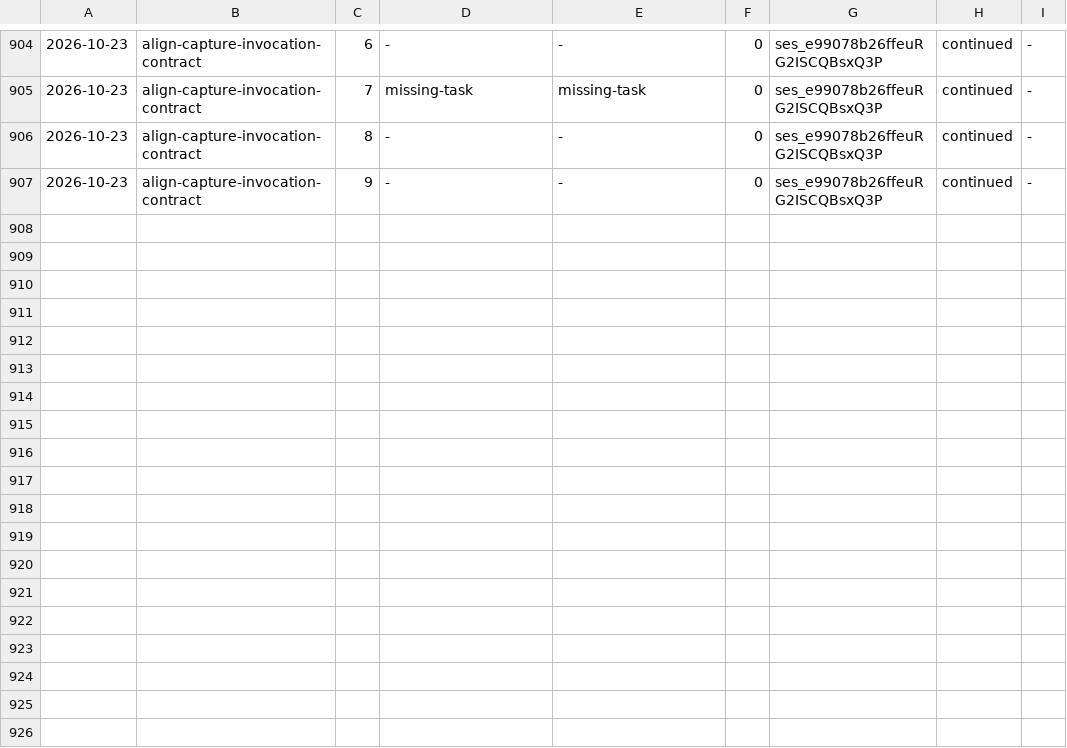
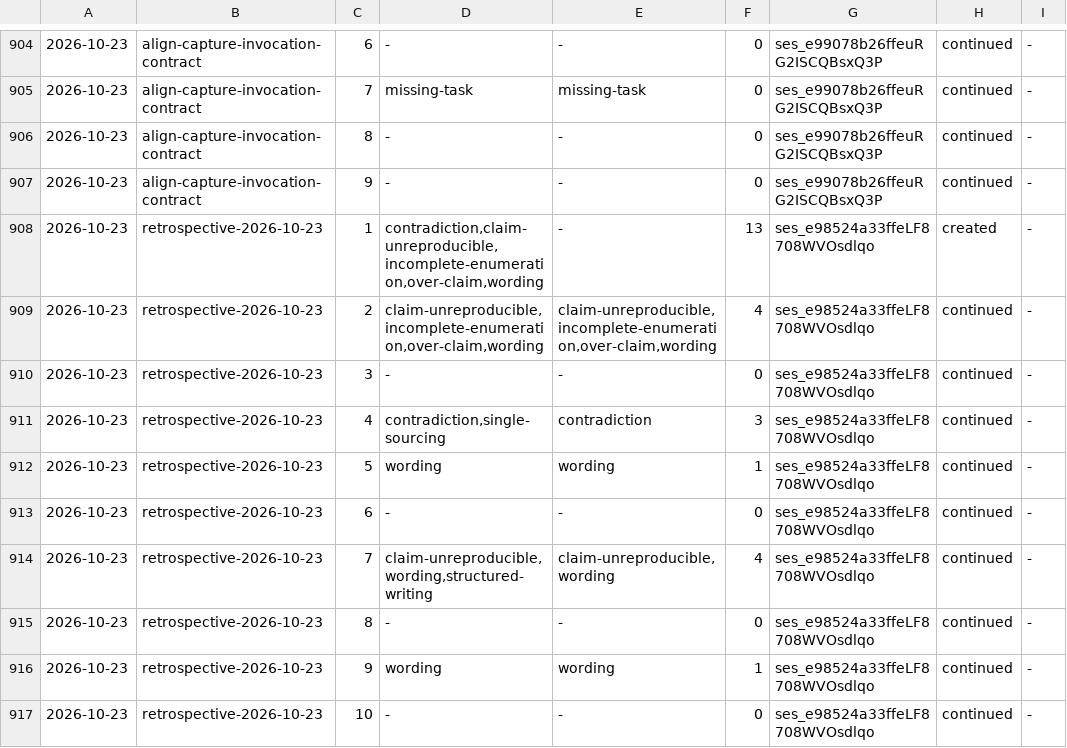
Before and after one commit to aanbrn/axon-showcase, a TSV file: docs/review-rounds.tsv, drawn as a sheet; only a part is shown, gaps mark what is left out; the diff names each change by its address in the sheet, - before the commit and + after, or states it on an @@ line.

Commit message:
retrospective-2026-10-23: the window's review cost, a pause, and a parked cause-gap (#667)
The seventh retrospective, covering the window since 2026-10-15: 75 measured PRs, 59 archived change dirs, and
73 review units taking 701 rounds with 1,169 recorded compliance misses (median 7, mean 9.6, 69% of rounds with at
least one). Every figure is re-derived from `docs/review-rounds.tsv` with the report's own rows excluded.

The report states the composition and the round distribution, names the five archived dirs with unticked boxes and
their dispositions, and keeps its causal candidates as hypotheses with what would establish each. It evaluates the
previous report's four recommendations and records the owner's acceptance of a pause on prose-only consolidation,
with resumption conditions. The archived 3.5 control run was completed by a synthetic candidate: a planted JVM rule
was reported as an extraction candidate for `jvm-testing` with a passing retrieval path, and the tree was reverted.

The capture's authoring-system proposal (replace the digest-authority clauses) was rejected on an independent
verdict — authority plus verification are compatible, and the 63/59 difference is a boundary the digest already asks
the author to resolve. Its narrow remainder — what a retrospective may state when class and round counts cannot
establish a cause — is parked with the instruction -> decision -> action link it needs before a change is opened.

Review: ten quick rounds in one reviewer session (round ten clean); `spotlessCheck` and `openspec validate --all`
(26/0) are green.

```diff
--- a/docs/review-rounds.tsv
+++ b/docs/review-rounds.tsv
+row 908: 2026-10-23 | retrospective-2026-10-23 | 1 | contradiction,claim-unreproducible,incomplete-enumeration,over-claim,wording | - | 13 | ses_e98524a33ffeLF8708WVOsdlqo | created | -
+row 909: 2026-10-23 | retrospective-2026-10-23 | 2 | claim-unreproducible,incomplete-enumeration,over-claim,wording | claim-unreproducible,incomplete-enumeration,over-claim,wording | 4 | ses_e98524a33ffeLF8708WVOsdlqo | continued | -
+row 910: 2026-10-23 | retrospective-2026-10-23 | 3 | - | - | 0 | ses_e98524a33ffeLF8708WVOsdlqo | continued | -
+row 911: 2026-10-23 | retrospective-2026-10-23 | 4 | contradiction,single-sourcing | contradiction | 3 | ses_e98524a33ffeLF8708WVOsdlqo | continued | -
+row 912: 2026-10-23 | retrospective-2026-10-23 | 5 | wording | wording | 1 | ses_e98524a33ffeLF8708WVOsdlqo | continued | -
+row 913: 2026-10-23 | retrospective-2026-10-23 | 6 | - | - | 0 | ses_e98524a33ffeLF8708WVOsdlqo | continued | -
+row 914: 2026-10-23 | retrospective-2026-10-23 | 7 | claim-unreproducible,wording,structured-writing | claim-unreproducible,wording | 4 | ses_e98524a33ffeLF8708WVOsdlqo | continued | -
+row 915: 2026-10-23 | retrospective-2026-10-23 | 8 | - | - | 0 | ses_e98524a33ffeLF8708WVOsdlqo | continued | -
+row 916: 2026-10-23 | retrospective-2026-10-23 | 9 | wording | wording | 1 | ses_e98524a33ffeLF8708WVOsdlqo | continued | -
+row 917: 2026-10-23 | retrospective-2026-10-23 | 10 | - | - | 0 | ses_e98524a33ffeLF8708WVOsdlqo | continued | -
```
Also changed, not shown: 2 other files.
